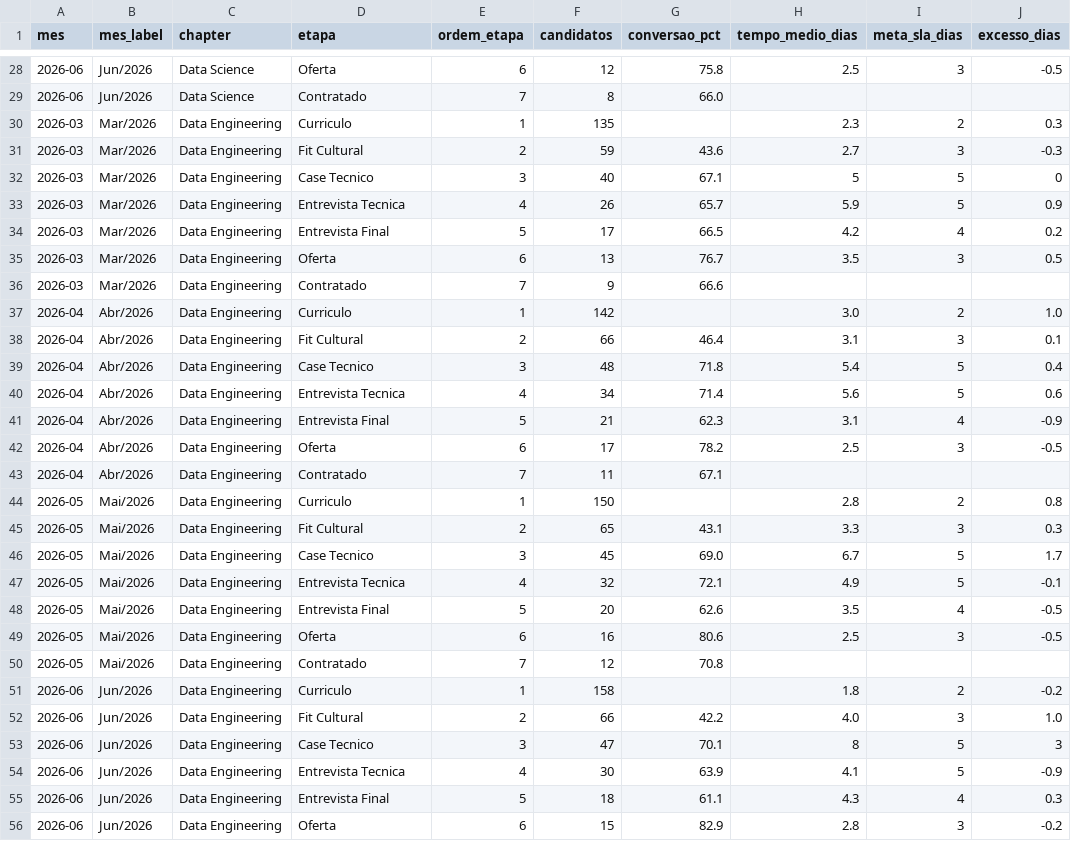
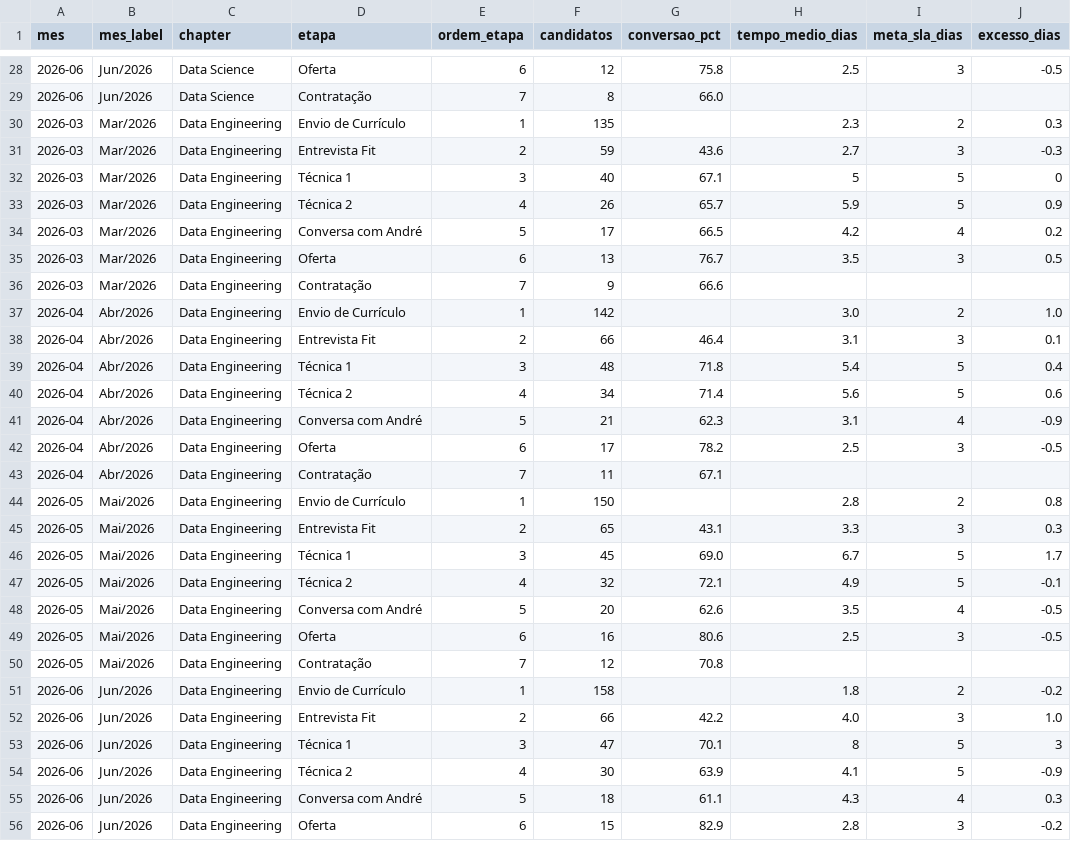
Before and after one commit to Raii-Azevedo/Farol-Hiring, a CSV file: funil_pipe.csv, drawn as a sheet; only a part is shown, gaps mark what is left out; the diff covers the shown part only; the diff names each change by its address in the sheet, - before the commit and + after, or states it on an @@ line.

```diff
--- a/funil_pipe.csv
+++ b/funil_pipe.csv
-D29 (etapa): Contratado
+D29 (etapa): Contratação
-D30 (etapa): Curriculo
+D30 (etapa): Envio de Currículo
-D31 (etapa): Fit Cultural
+D31 (etapa): Entrevista Fit
-D32 (etapa): Case Tecnico
+D32 (etapa): Técnica 1
-D33 (etapa): Entrevista Tecnica
+D33 (etapa): Técnica 2
-D34 (etapa): Entrevista Final
+D34 (etapa): Conversa com André
-D36 (etapa): Contratado
+D36 (etapa): Contratação
-D37 (etapa): Curriculo
+D37 (etapa): Envio de Currículo
-D38 (etapa): Fit Cultural
+D38 (etapa): Entrevista Fit
-D39 (etapa): Case Tecnico
+D39 (etapa): Técnica 1
-D40 (etapa): Entrevista Tecnica
+D40 (etapa): Técnica 2
-D41 (etapa): Entrevista Final
+D41 (etapa): Conversa com André
-D43 (etapa): Contratado
+D43 (etapa): Contratação
-D44 (etapa): Curriculo
+D44 (etapa): Envio de Currículo
-D45 (etapa): Fit Cultural
+D45 (etapa): Entrevista Fit
-D46 (etapa): Case Tecnico
+D46 (etapa): Técnica 1
-D47 (etapa): Entrevista Tecnica
+D47 (etapa): Técnica 2
-D48 (etapa): Entrevista Final
+D48 (etapa): Conversa com André
-D50 (etapa): Contratado
+D50 (etapa): Contratação
-D51 (etapa): Curriculo
+D51 (etapa): Envio de Currículo
-D52 (etapa): Fit Cultural
+D52 (etapa): Entrevista Fit
-D53 (etapa): Case Tecnico
+D53 (etapa): Técnica 1
-D54 (etapa): Entrevista Tecnica
+D54 (etapa): Técnica 2
-D55 (etapa): Entrevista Final
+D55 (etapa): Conversa com André
```
Also changed, not shown: 120 edited cells elsewhere in this file, log_alertas.csv, 3 other files.
